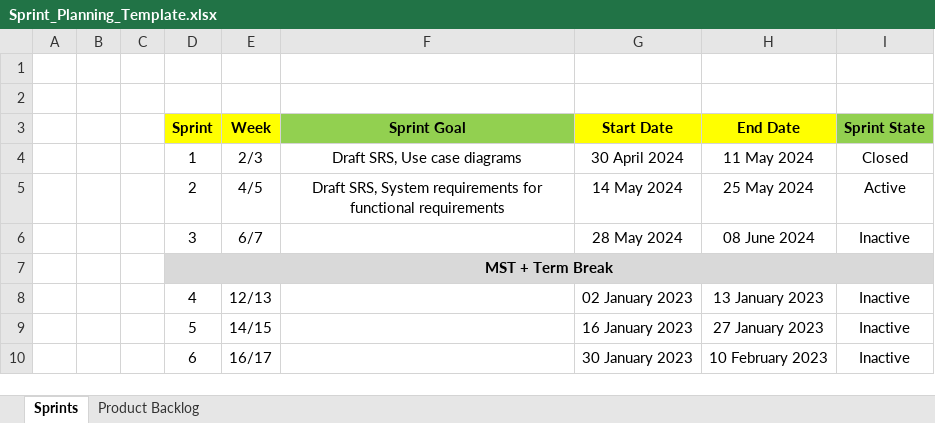
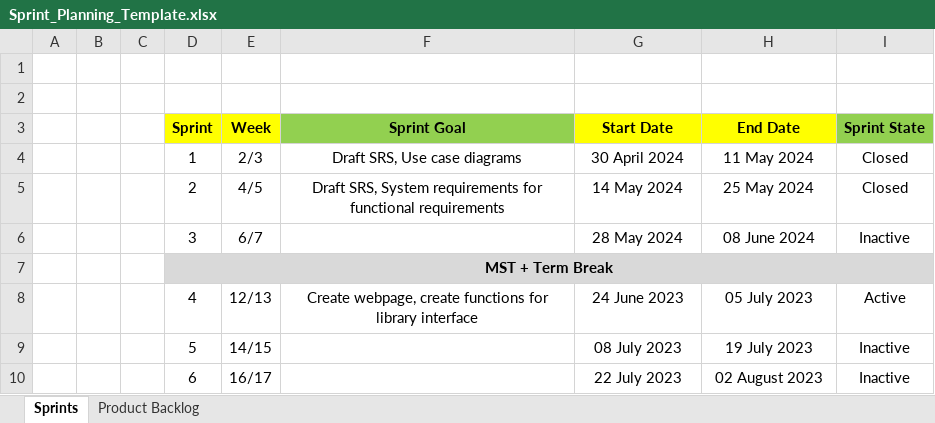
Before and after one commit to ET0735-DevOps-AIoT-AY2410/DCPE_2A_04_GroupB, an Excel workbook: docs/Sprint_Planning_Template.xlsx, sheet Sprints, drawn as a sheet; values as stored, in another font and other column widths than the file's, no borders; conditional formats not drawn; the diff names each change by its address in the sheet, - before the commit and + after, or states it on an @@ line.

Commit message:
updated sprint for sprint 3

```diff
--- a/docs/Sprint_Planning_Template.xlsx (sheet Sprints)
+++ b/docs/Sprint_Planning_Template.xlsx (sheet Sprints)
-I5 (Sprint State): Active
+I5 (Sprint State): Closed
-F8 (Sprint Goal): (empty)
+F8 (Sprint Goal): Create webpage, create functions for library interface
-G8 (Start Date): 02 January 2023
+G8 (Start Date): 24 June 2023
-H8 (End Date): 13 January 2023
+H8 (End Date): 05 July 2023
-I8 (Sprint State): Inactive
+I8 (Sprint State): Active
-G9 (Start Date): 16 January 2023
+G9 (Start Date): 08 July 2023
-H9 (End Date): 27 January 2023
+H9 (End Date): 19 July 2023
-G10 (Start Date): 30 January 2023
+G10 (Start Date): 22 July 2023
-H10 (End Date): 10 February 2023
+H10 (End Date): 02 August 2023
```
Also changed, not shown: sheet Product Backlog.
